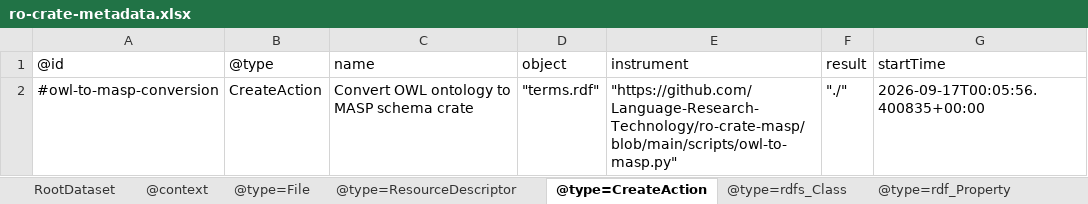
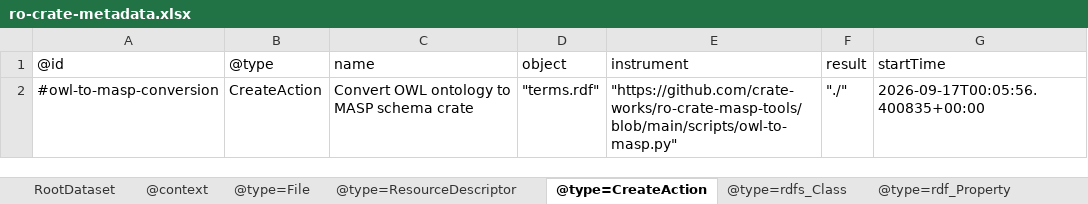
Before and after one commit to Language-Research-Technology/ro-crate-masp-examples, an Excel workbook: schemas/cldf/schema-crate/ro-crate-metadata.xlsx, sheet @type=CreateAction, drawn as a sheet; values as stored, in another font and other column widths than the file's, no borders; the diff names each change by its address in the sheet, - before the commit and + after, or states it on an @@ line.

```diff
--- a/schemas/cldf/schema-crate/ro-crate-metadata.xlsx (sheet @type=CreateAction)
+++ b/schemas/cldf/schema-crate/ro-crate-metadata.xlsx (sheet @type=CreateAction)
-E2 (instrument): "https://github.com/Language-Research-Technology/ro-crate-masp/blob/main/scripts/owl-to-masp.py"
+E2 (instrument): "https://github.com/crate-works/ro-crate-masp-tools/blob/main/scripts/owl-to-masp.py"
```
Also changed, not shown: sheet @type=SoftwareApplication, profiles/ldac-dmlex/profile-crate/ro-crate-metadata.xlsx, profiles/ro-crate-2/profile-crate/ro-crate-metadata.xlsx, 18 other files.
